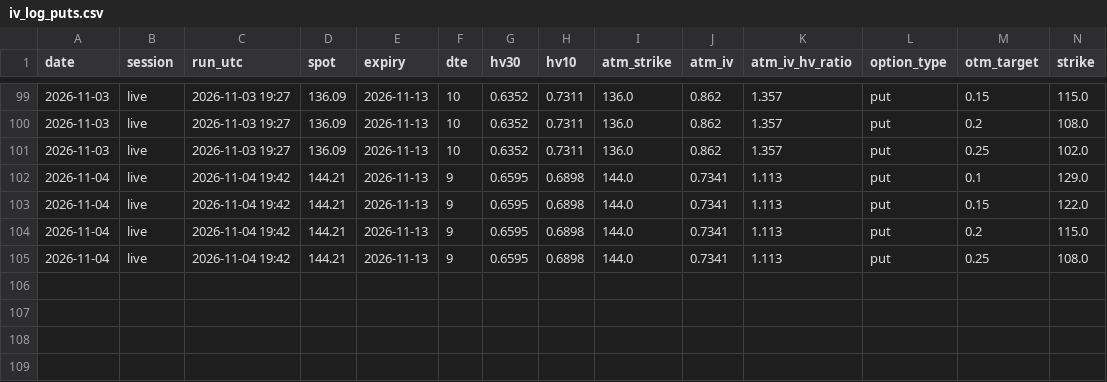
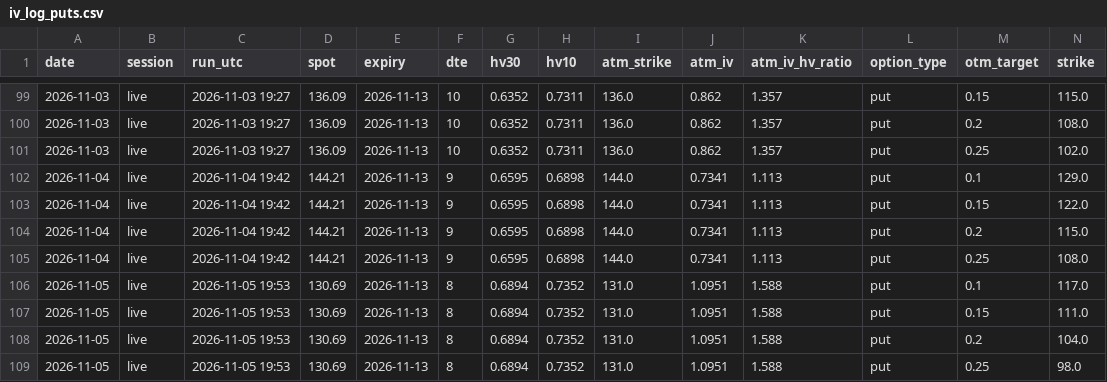
Before and after one commit to pintuwang/HMM-BTC, a CSV file: data/iv_log_puts.csv, drawn as a sheet; only a part is shown, gaps mark what is left out; rows hold the shown columns only; the diff names each change by its address in the sheet, - before the commit and + after, or states it on an @@ line.

```diff
--- a/data/iv_log_puts.csv
+++ b/data/iv_log_puts.csv
+row 106: 2026-11-05 | live | 2026-11-05 19:53 | 130.69 | 2026-11-13 | 8 | 0.6894 | 0.7352 | 131.0 | 1.0951 | 1.588 | put | 0.1 | 117.0
+row 107: 2026-11-05 | live | 2026-11-05 19:53 | 130.69 | 2026-11-13 | 8 | 0.6894 | 0.7352 | 131.0 | 1.0951 | 1.588 | put | 0.15 | 111.0
+row 108: 2026-11-05 | live | 2026-11-05 19:53 | 130.69 | 2026-11-13 | 8 | 0.6894 | 0.7352 | 131.0 | 1.0951 | 1.588 | put | 0.2 | 104.0
+row 109: 2026-11-05 | live | 2026-11-05 19:53 | 130.69 | 2026-11-13 | 8 | 0.6894 | 0.7352 | 131.0 | 1.0951 | 1.588 | put | 0.25 | 98.0
```
Also changed, not shown: data/iv_log_calls.csv, 1 other file.
